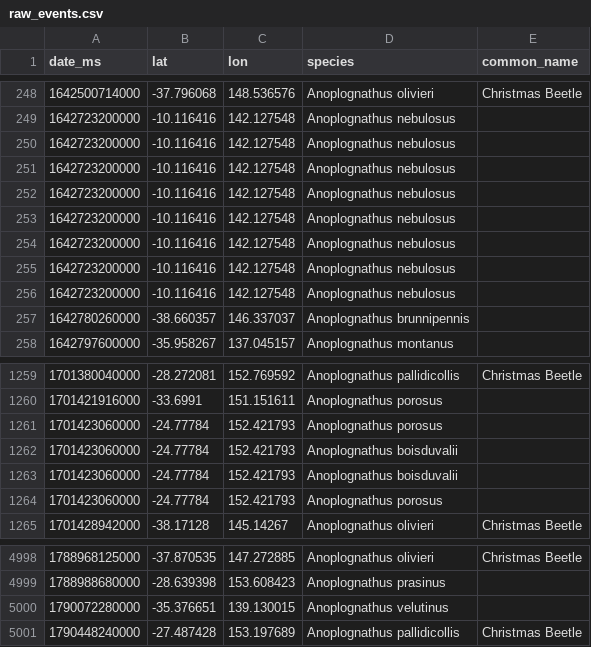
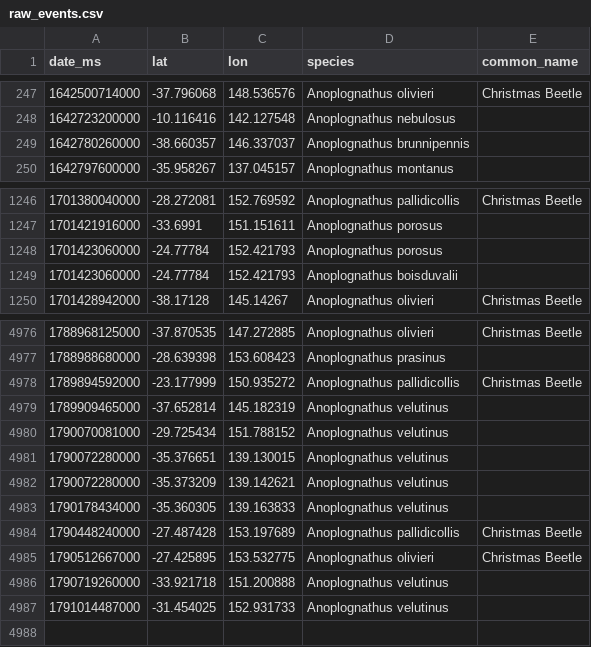
Before and after one commit to david-sitsky/viz, a CSV file: christmas-beetle/data/raw_events.csv, drawn as a sheet; only a part is shown, gaps mark what is left out; removed rows and columns are numbered as before the commit, all else as after; the diff covers the shown part only; the diff names each change by its address in the sheet, - before the commit and + after, or states it on an @@ line.

Commit message:
fix: resolve data syncing issues by appending delta updates and unifying ci workflow

```diff
--- a/christmas-beetle/data/raw_events.csv
+++ b/christmas-beetle/data/raw_events.csv
-row 250: 1642723200000 | -10.116416 | 142.127548 | Anoplognathus nebulosus
-row 251: 1642723200000 | -10.116416 | 142.127548 | Anoplognathus nebulosus
-row 252: 1642723200000 | -10.116416 | 142.127548 | Anoplognathus nebulosus
-row 253: 1642723200000 | -10.116416 | 142.127548 | Anoplognathus nebulosus
-row 254: 1642723200000 | -10.116416 | 142.127548 | Anoplognathus nebulosus
-row 255: 1642723200000 | -10.116416 | 142.127548 | Anoplognathus nebulosus
-row 256: 1642723200000 | -10.116416 | 142.127548 | Anoplognathus nebulosus
-row 1263: 1701423060000 | -24.77784 | 152.421793 | Anoplognathus boisduvalii
-row 1264: 1701423060000 | -24.77784 | 152.421793 | Anoplognathus porosus
+row 4978: 1789894592000 | -23.177999 | 150.935272 | Anoplognathus pallidicollis | Christmas Beetle
+row 4979: 1789909465000 | -37.652814 | 145.182319 | Anoplognathus velutinus
+row 4980: 1790070081000 | -29.725434 | 151.788152 | Anoplognathus velutinus
+row 4982: 1790072280000 | -35.373209 | 139.142621 | Anoplognathus velutinus
+row 4983: 1790178434000 | -35.360305 | 139.163833 | Anoplognathus velutinus
+row 4985: 1790512667000 | -27.425895 | 153.532775 | Anoplognathus olivieri | Christmas Beetle
+row 4986: 1790719260000 | -33.921718 | 151.200888 | Anoplognathus velutinus
+row 4987: 1791014487000 | -31.454025 | 152.931733 | Anoplognathus velutinus
```
Also changed, not shown: 13 removed rows elsewhere in this file, 4 other files.
